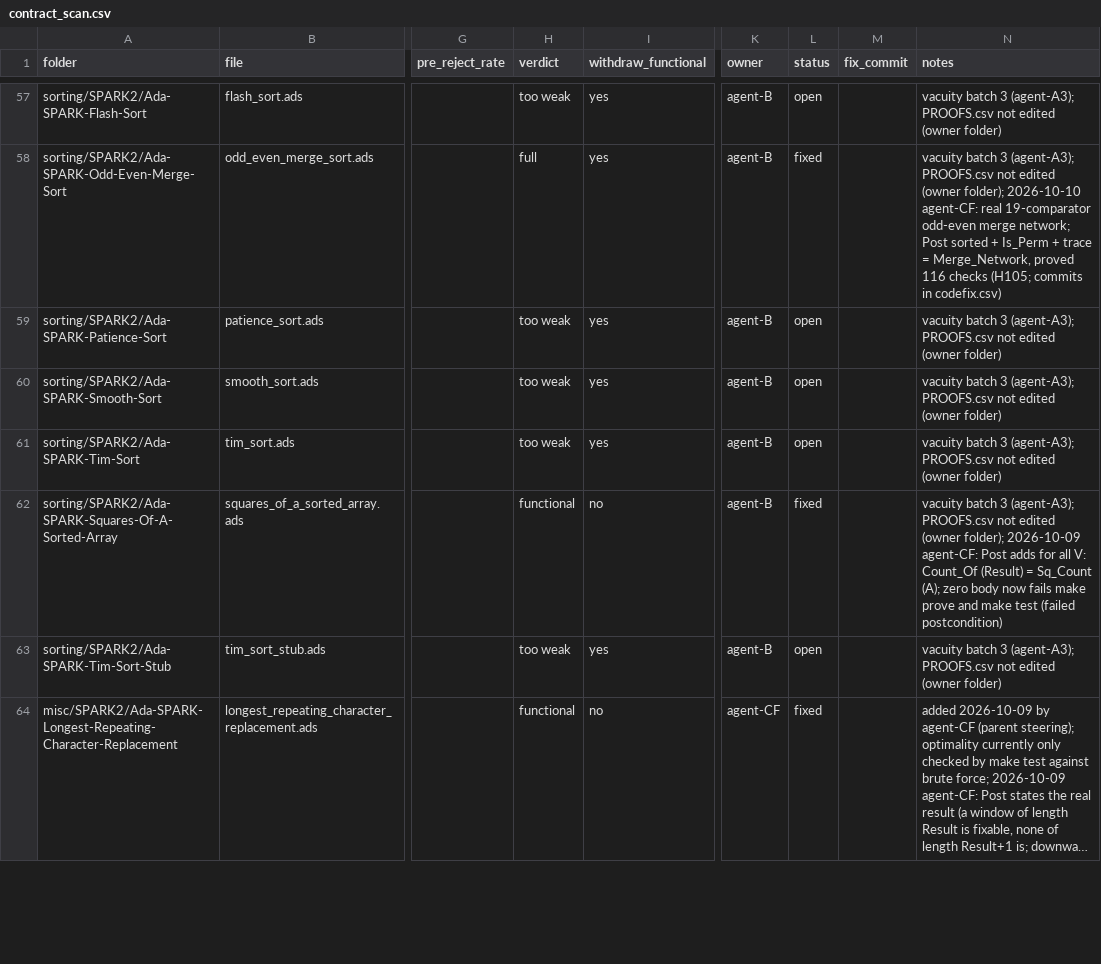
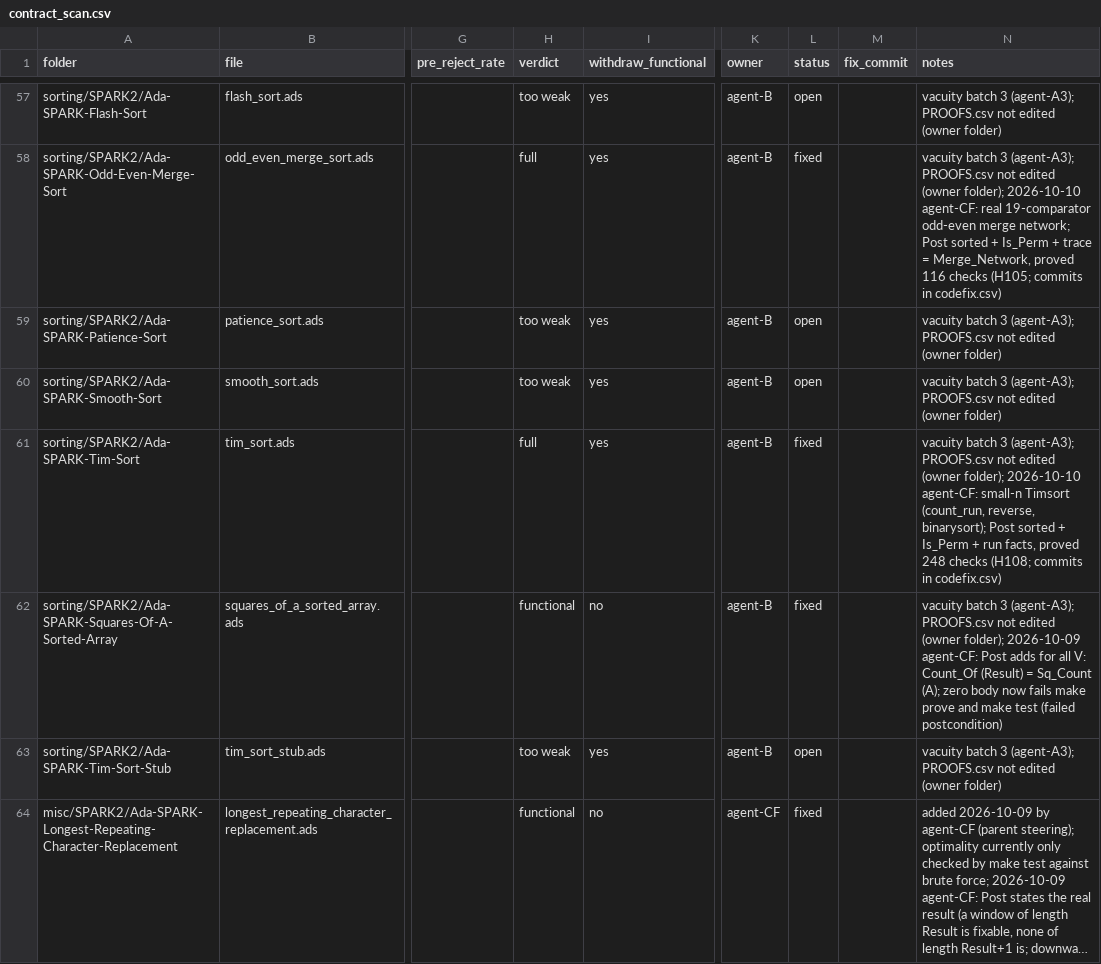
Before and after one commit to RobertBoettcherSF/Ada-Algorithms, a CSV file: tools/vv/contract_scan.csv, drawn as a sheet; only a part is shown, gaps mark what is left out; long unchanged cells end in …; the diff names each change by its address in the sheet, - before the commit and + after, or states it on an @@ line.

Commit message:
Tim-Sort (H108): Sort is now Timsort as CPython runs it for n < 64 (min-run = n: count_run, reverse a strictly descending start, binarysort with bisect right; was a bubble sort under the name, Post only bounds); Sort_Traced returns comparisons, first run length, reversal. Post proved: sorted, permutation, Reversed = strictly descending start, input run facts (248 checks, level 2, cvc5 + z3 timeout 10). README states that run merging starts at 64 elements and is not implemented here. Tests and own checks pass on GNAT 12.2.0 / 14.2.0, 0 warnings. contract_scan row fixed, readme_stubs -> generalised_stubs, PLACEHOLDER line removed, H108 and placeholders rows closed

```diff
--- a/tools/vv/contract_scan.csv
+++ b/tools/vv/contract_scan.csv
-H61 (verdict): too weak
+H61 (verdict): full
-L61 (status): open
+L61 (status): fixed
-N61 (notes): …edited (owner folder)
+N61 (notes): …edited (owner folder); 2026-10-10 agent-CF: small-n Timsort (count_run, reverse, binarysort); Post sorted + Is_Perm + run facts, proved 248 checks (H108; commits in codefix.csv)
```
Also changed, not shown: PROOFS.csv, tools/vv/handover.csv, 6 other files.
